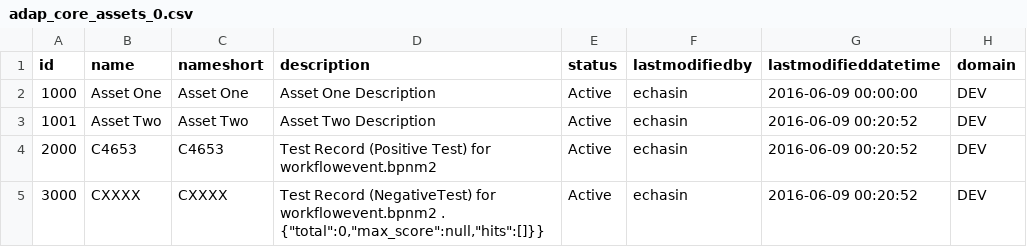
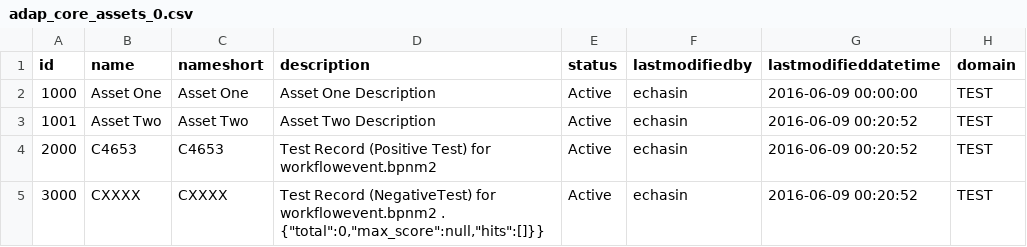
Before and after one commit to echasin/adap_core, a CSV file: src/main/resources/config/liquibase/adap_core_assets_0.csv, drawn as a sheet.

Commit message:
changed adap_core_assets_o.csv domain to "TEST"

```diff
--- a/src/main/resources/config/liquibase/adap_core_assets_0.csv
+++ b/src/main/resources/config/liquibase/adap_core_assets_0.csv
@@ -1,5 +1,5 @@
 id,name,nameshort,description,status,lastmodifiedby,lastmodifieddatetime,domain
-1000,Asset One,Asset One,Asset One Description,Active,echasin,2016-06-09 00:00:00,DEV
-1001,Asset Two,Asset Two,Asset Two Description,Active,echasin,2016-06-09 00:20:52,DEV
-2000,C4653,C4653,Test Record (Positive Test) for workflowevent.bpnm2,Active,echasin,2016-06-09 00:20:52,DEV
-3000,CXXXX,CXXXX,"Test Record (NegativeTest) for workflowevent.bpnm2 . {""total"":0,""max_score"":null,""hits"":[]}}",Active,echasin,2016-06-09 00:20:52,DEV
+1000,Asset One,Asset One,Asset One Description,Active,echasin,2016-06-09 00:00:00,TEST
+1001,Asset Two,Asset Two,Asset Two Description,Active,echasin,2016-06-09 00:20:52,TEST
+2000,C4653,C4653,Test Record (Positive Test) for workflowevent.bpnm2,Active,echasin,2016-06-09 00:20:52,TEST
+3000,CXXXX,CXXXX,"Test Record (NegativeTest) for workflowevent.bpnm2 . {""total"":0,""max_score"":null,""hits"":[]}}",Active,echasin,2016-06-09 00:20:52,TEST
```
